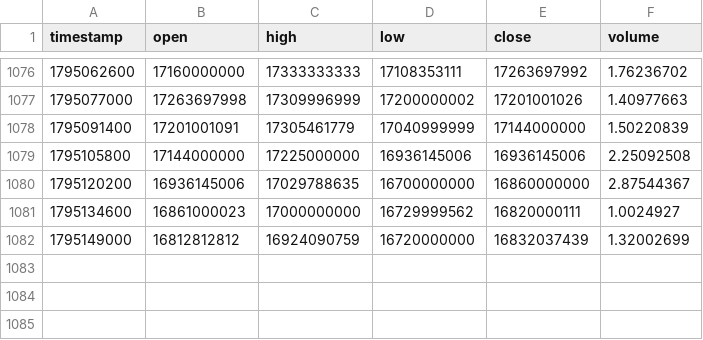
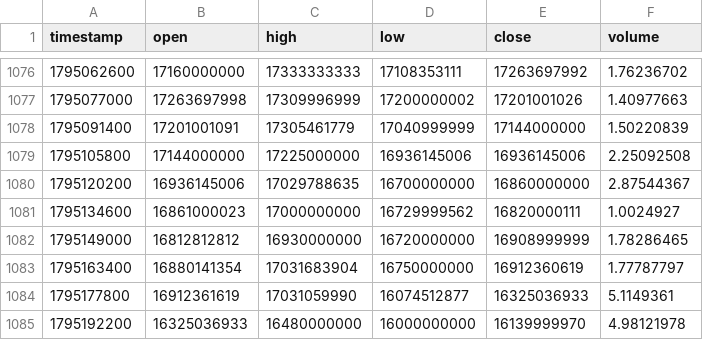
Before and after one commit to raminyaghubi1402-gif/mobile-, a CSV file: data/history/BTCIRT_240.csv, drawn as a sheet; only a part is shown, gaps mark what is left out.

```diff
--- a/data/history/BTCIRT_240.csv
+++ b/data/history/BTCIRT_240.csv
@@ -1081,2 +1081,5 @@ timestamp,open,high,low,close,volume
 1795134600,16861000023,17000000000,16729999562,16820000111,1.0024927
-1795149000,16812812812,16924090759,16720000000,16832037439,1.32002699
+1795149000,16812812812,16930000000,16720000000,16908999999,1.78286465
+1795163400,16880141354,17031683904,16750000000,16912360619,1.77787797
+1795177800,16912361619,17031059990,16074512877,16325036933,5.1149361
+1795192200,16325036933,16480000000,16000000000,16139999970,4.98121978
```
Also changed, not shown: data/history/BTCIRT_15.csv, data/history/BTCIRT_60.csv, 7 other files.
